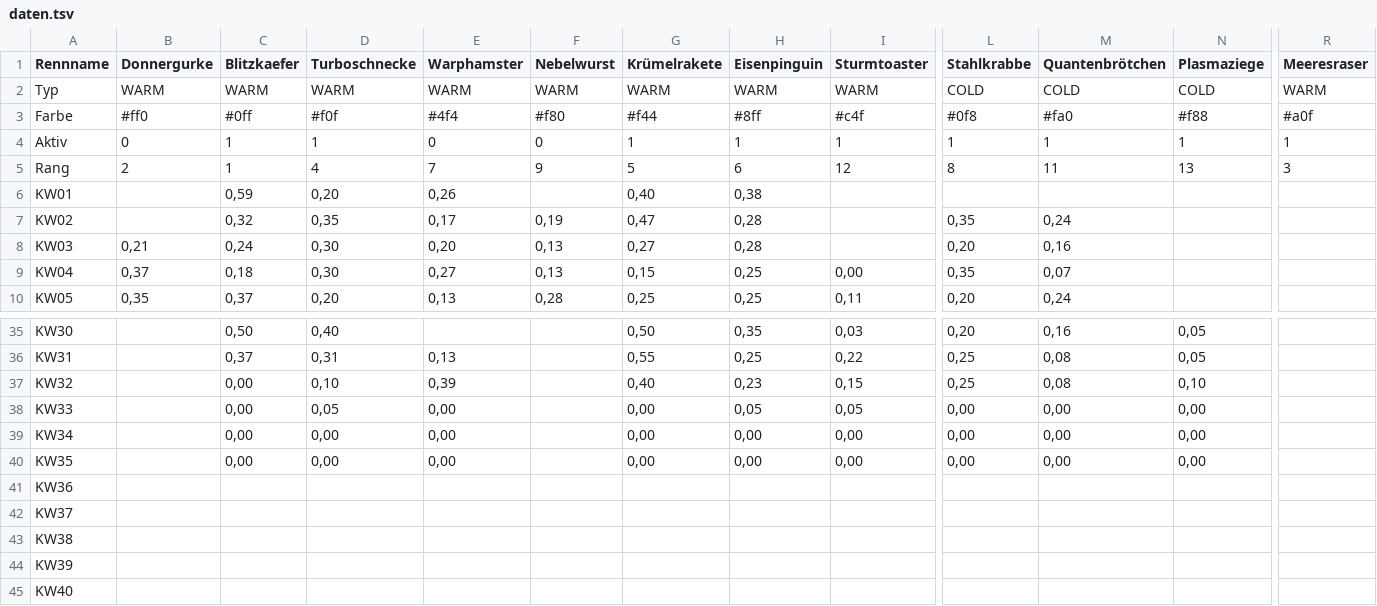
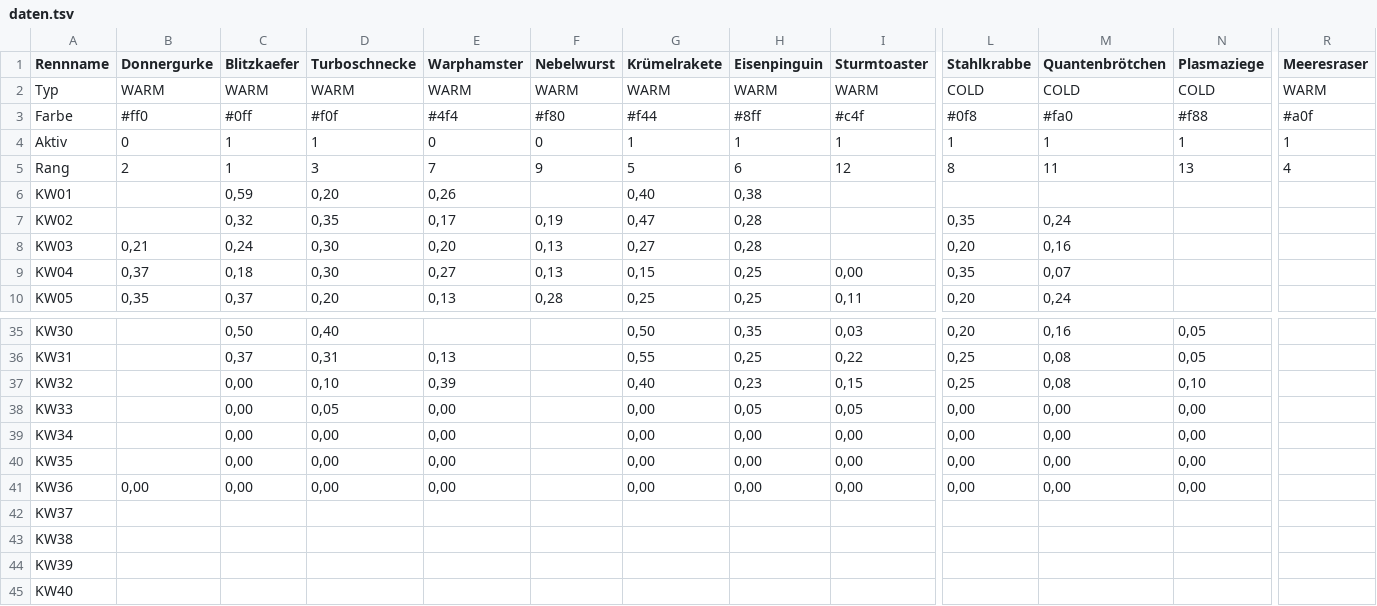
Before and after one commit to christianknoll-create/workflows, a TSV file: daten.tsv, drawn as a sheet; only a part is shown, gaps mark what is left out; the diff names each change by its address in the sheet, - before the commit and + after, or states it on an @@ line.

```diff
--- a/daten.tsv
+++ b/daten.tsv
-D5 (Turboschnecke): 4
+D5 (Turboschnecke): 3
-R5 (Meeresraser): 3
+R5 (Meeresraser): 4
-B41 (Donnergurke): (empty)
+B41 (Donnergurke): 0,00
-C41 (Blitzkaefer): (empty)
+C41 (Blitzkaefer): 0,00
-D41 (Turboschnecke): (empty)
+D41 (Turboschnecke): 0,00
-E41 (Warphamster): (empty)
+E41 (Warphamster): 0,00
-G41 (Krümelrakete): (empty)
+G41 (Krümelrakete): 0,00
-H41 (Eisenpinguin): (empty)
+H41 (Eisenpinguin): 0,00
-I41 (Sturmtoaster): (empty)
+I41 (Sturmtoaster): 0,00
-L41 (Stahlkrabbe): (empty)
+L41 (Stahlkrabbe): 0,00
-M41 (Quantenbrötchen): (empty)
+M41 (Quantenbrötchen): 0,00
-N41 (Plasmaziege): (empty)
+N41 (Plasmaziege): 0,00
```
